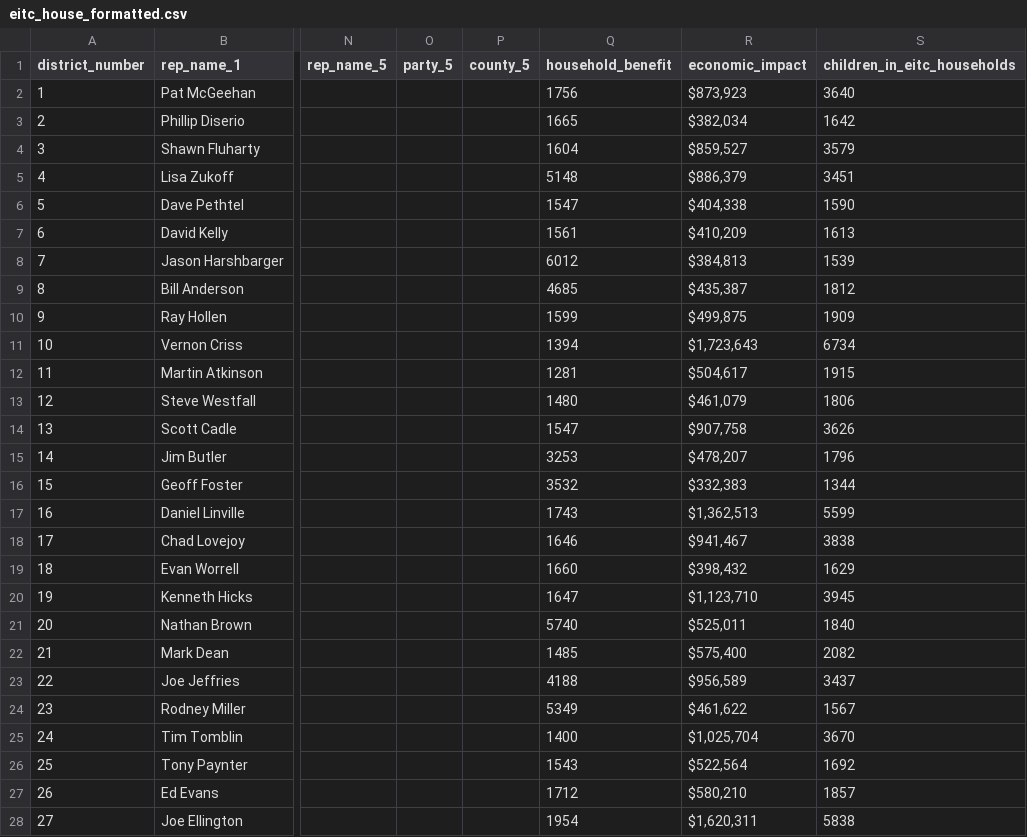
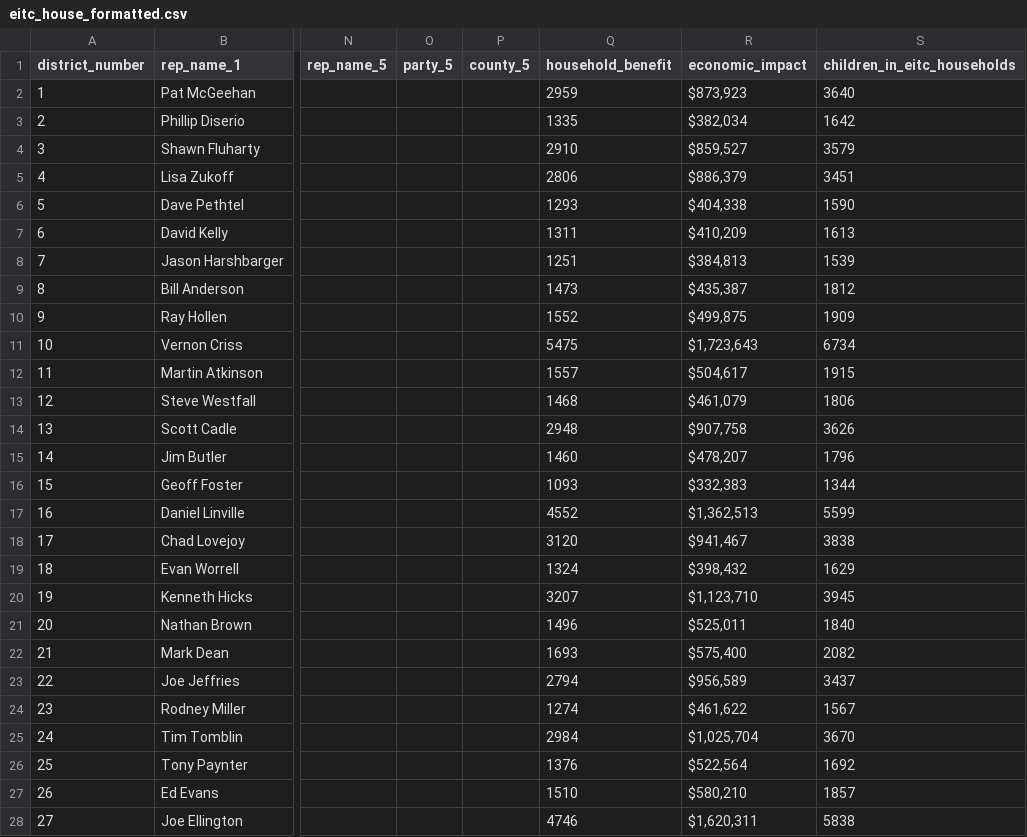
Before and after one commit to datamade/wv-eitc, a CSV file: data/eitc_house_formatted.csv, drawn as a sheet; only a part is shown, gaps mark what is left out; the diff covers the shown part only; the diff names each change by its address in the sheet, - before the commit and + after, or states it on an @@ line.

Commit message:
updated house data with missing numbers

```diff
--- a/data/eitc_house_formatted.csv
+++ b/data/eitc_house_formatted.csv
-Q2 (household_benefit): 1756
+Q2 (household_benefit): 2959
-Q3 (household_benefit): 1665
+Q3 (household_benefit): 1335
-Q4 (household_benefit): 1604
+Q4 (household_benefit): 2910
-Q5 (household_benefit): 5148
+Q5 (household_benefit): 2806
-Q6 (household_benefit): 1547
+Q6 (household_benefit): 1293
-Q7 (household_benefit): 1561
+Q7 (household_benefit): 1311
-Q8 (household_benefit): 6012
+Q8 (household_benefit): 1251
-Q9 (household_benefit): 4685
+Q9 (household_benefit): 1473
-Q10 (household_benefit): 1599
+Q10 (household_benefit): 1552
-Q11 (household_benefit): 1394
+Q11 (household_benefit): 5475
-Q12 (household_benefit): 1281
+Q12 (household_benefit): 1557
-Q13 (household_benefit): 1480
+Q13 (household_benefit): 1468
-Q14 (household_benefit): 1547
+Q14 (household_benefit): 2948
-Q15 (household_benefit): 3253
+Q15 (household_benefit): 1460
-Q16 (household_benefit): 3532
+Q16 (household_benefit): 1093
-Q17 (household_benefit): 1743
+Q17 (household_benefit): 4552
-Q18 (household_benefit): 1646
+Q18 (household_benefit): 3120
-Q19 (household_benefit): 1660
+Q19 (household_benefit): 1324
-Q20 (household_benefit): 1647
+Q20 (household_benefit): 3207
-Q21 (household_benefit): 5740
+Q21 (household_benefit): 1496
-Q22 (household_benefit): 1485
+Q22 (household_benefit): 1693
-Q23 (household_benefit): 4188
+Q23 (household_benefit): 2794
-Q24 (household_benefit): 5349
+Q24 (household_benefit): 1274
-Q25 (household_benefit): 1400
+Q25 (household_benefit): 2984
-Q26 (household_benefit): 1543
+Q26 (household_benefit): 1376
-Q27 (household_benefit): 1712
+Q27 (household_benefit): 1510
-Q28 (household_benefit): 1954
+Q28 (household_benefit): 4746
```
Also changed, not shown: 40 edited cells elsewhere in this file, 1 other file.
